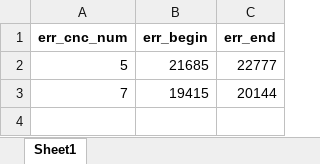
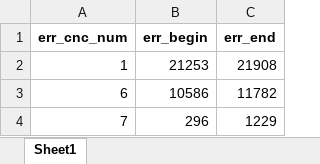
Before and after one commit to hardtosaygoodbye/mm, an Excel workbook: log/1步工序错误-1,1,1,1,1,1,1,1错误日志.xlsx, sheet Sheet1, drawn as a sheet; values as stored, in another font and other column widths than the file's, no borders; removed rows and columns are numbered as before the commit, all else as after; the diff names each change by its address in the sheet, - before the commit and + after, or states it on an @@ line.

```diff
--- a/log/1步工序错误-1,1,1,1,1,1,1,1错误日志.xlsx (sheet Sheet1)
+++ b/log/1步工序错误-1,1,1,1,1,1,1,1错误日志.xlsx (sheet Sheet1)
-row 2: 5 | 21685 | 22777
+row 2: 1 | 21253 | 21908
+row 3: 6 | 10586 | 11782
-B4 (err_begin): 19415
+B4 (err_begin): 296
-C4 (err_end): 20144
+C4 (err_end): 1229
```
Also changed, not shown: log/1步工序无错误-1,1,1,1,1,1,1,1加工日志.xlsx, log/1步工序错误-1,1,1,1,1,1,1,1加工日志.xlsx, 13 other files.
